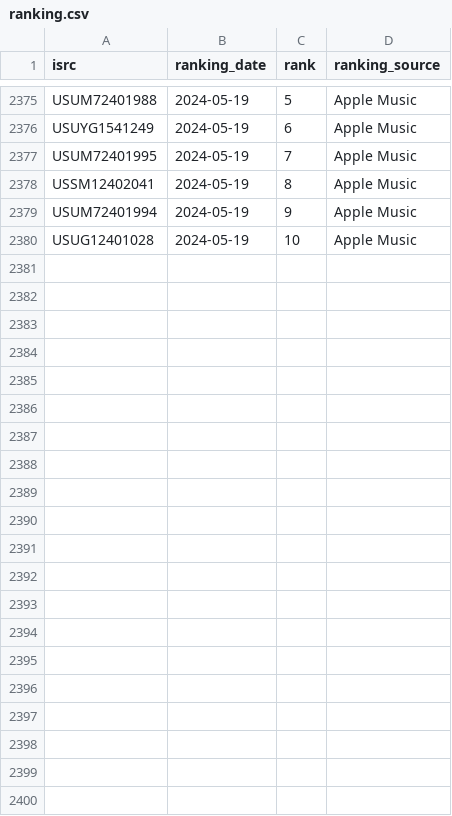
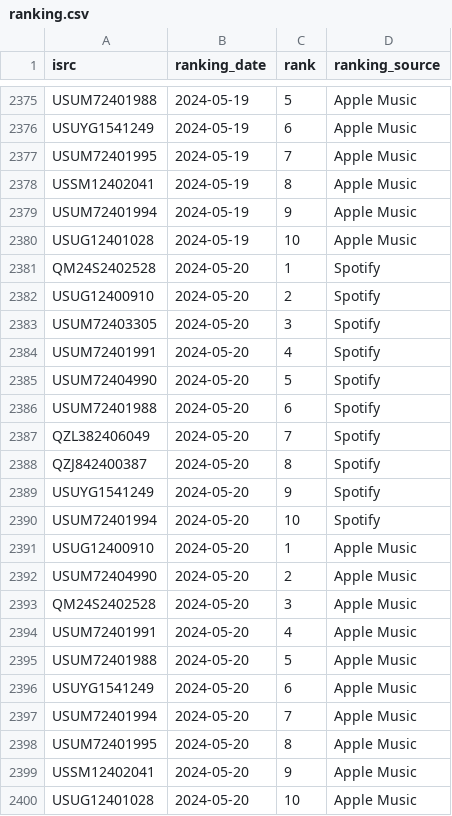
Before and after one commit to jarell-santella/daily-top-songs-etl, a CSV file: db/csv/ranking.csv, drawn as a sheet; only a part is shown, gaps mark what is left out; the diff names each change by its address in the sheet, - before the commit and + after, or states it on an @@ line.

Commit message:
chore(automated): add fetched daily data to csvs

```diff
--- a/db/csv/ranking.csv
+++ b/db/csv/ranking.csv
+row 2381: QM24S2402528 | 2024-05-20 | 1 | Spotify
+row 2382: USUG12400910 | 2024-05-20 | 2 | Spotify
+row 2383: USUM72403305 | 2024-05-20 | 3 | Spotify
+row 2384: USUM72401991 | 2024-05-20 | 4 | Spotify
+row 2385: USUM72404990 | 2024-05-20 | 5 | Spotify
+row 2386: USUM72401988 | 2024-05-20 | 6 | Spotify
+row 2387: QZL382406049 | 2024-05-20 | 7 | Spotify
+row 2388: QZJ842400387 | 2024-05-20 | 8 | Spotify
+row 2389: USUYG1541249 | 2024-05-20 | 9 | Spotify
+row 2390: USUM72401994 | 2024-05-20 | 10 | Spotify
+row 2391: USUG12400910 | 2024-05-20 | 1 | Apple Music
+row 2392: USUM72404990 | 2024-05-20 | 2 | Apple Music
+row 2393: QM24S2402528 | 2024-05-20 | 3 | Apple Music
+row 2394: USUM72401991 | 2024-05-20 | 4 | Apple Music
+row 2395: USUM72401988 | 2024-05-20 | 5 | Apple Music
+row 2396: USUYG1541249 | 2024-05-20 | 6 | Apple Music
+row 2397: USUM72401994 | 2024-05-20 | 7 | Apple Music
+row 2398: USUM72401995 | 2024-05-20 | 8 | Apple Music
+row 2399: USSM12402041 | 2024-05-20 | 9 | Apple Music
+row 2400: USUG12401028 | 2024-05-20 | 10 | Apple Music
```
